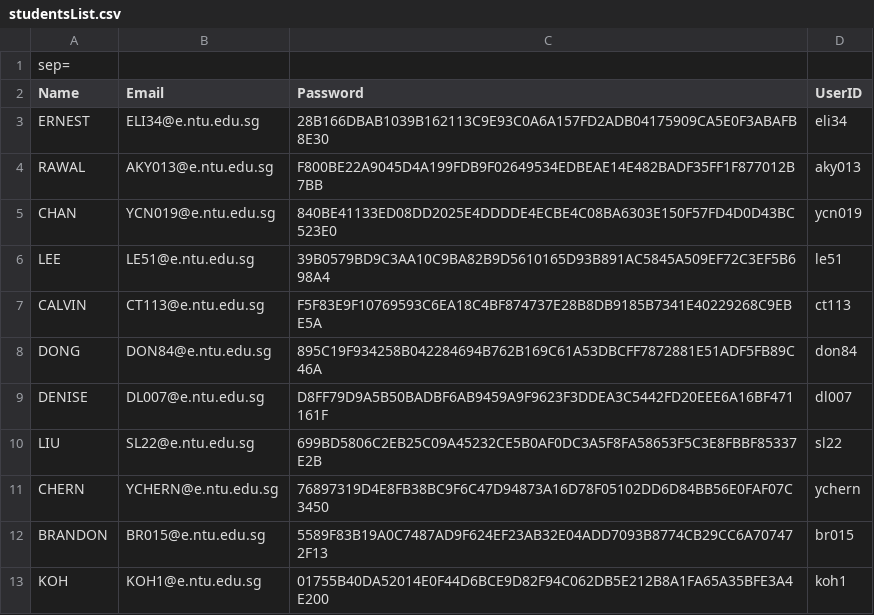
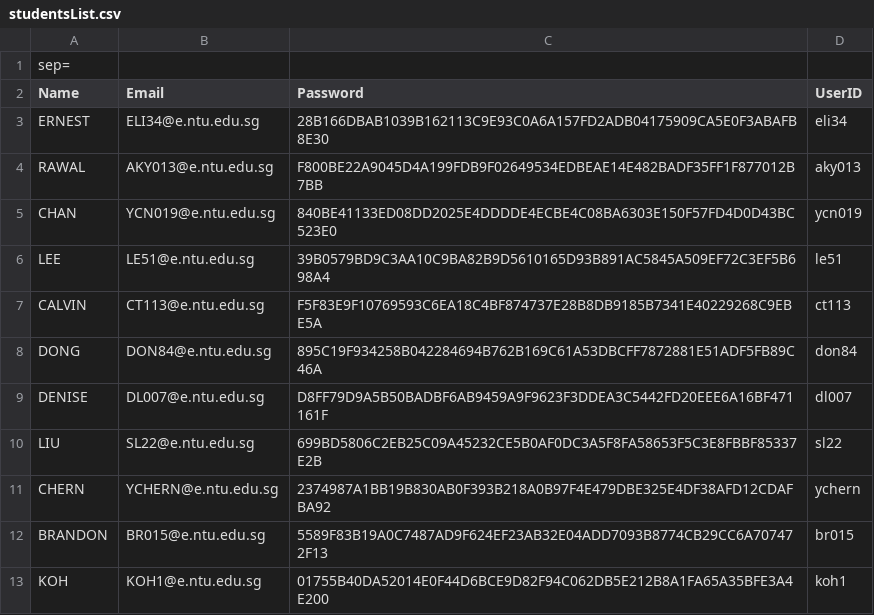
Before and after one commit to geraldd-d/SC2002-FYPManager, a CSV file: data/studentsList.csv, drawn as a sheet.

```diff
--- a/data/studentsList.csv
+++ b/data/studentsList.csv
@@ -10,3 +10,3 @@ DENISE;DL007@e.ntu.edu.sg;D8FF79D9A5B50BADBF6AB9459A9F9623F3DDEA3C5442FD20EEE6A1
 LIU ;SL22@e.ntu.edu.sg;699BD5806C2EB25C09A45232CE5B0AF0DC3A5F8FA58653F5C3E8FBBF85337E2B;sl22
-CHERN ;YCHERN@e.ntu.edu.sg;76897319D4E8FB38BC9F6C47D94873A16D78F05102DD6D84BB56E0FAF07C3450;ychern
+CHERN ;YCHERN@e.ntu.edu.sg;2374987A1BB19B830AB0F393B218A0B97F4E479DBE325E4DF38AFD12CDAFBA92;ychern
 BRANDON ;BR015@e.ntu.edu.sg;5589F83B19A0C7487AD9F624EF23AB32E04ADD7093B8774CB29CC6A707472F13;br015
```
Also changed, not shown: data/projectsList.csv, 3 other files.
